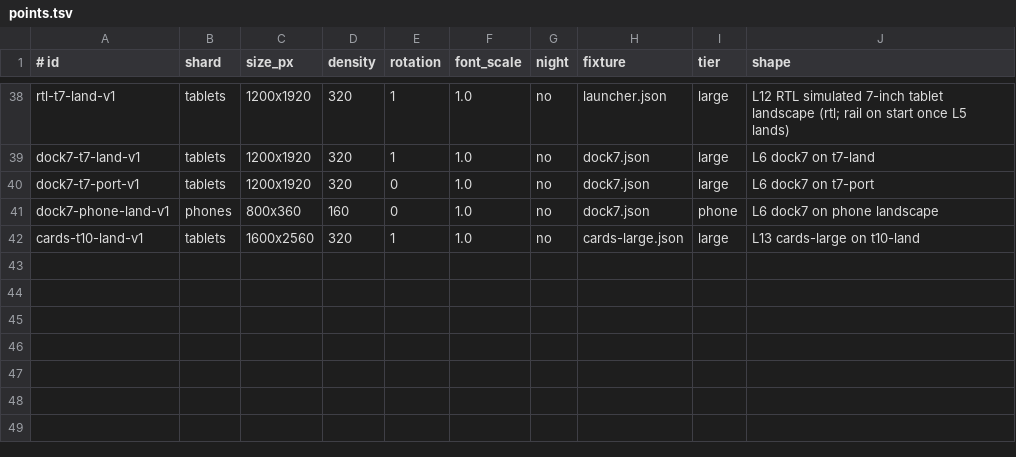
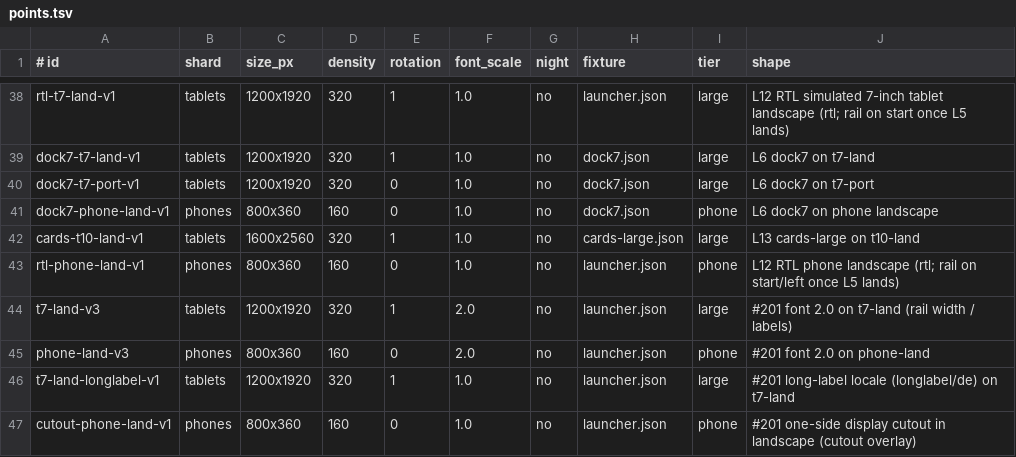
Before and after one commit to Nasawa/config-launcher, a TSV file: scripts/screen-matrix/points.tsv, drawn as a sheet; only a part is shown, gaps mark what is left out.

Commit message:
Matrix harness: rail page-column fixes, #201 coverage points
Fix HARNESS-BUGS 1–8 so the checker measures the page column when the
dock is a rail: tiles again detected, find-empty stays off the rail,
pitchH from row tops, L3 column-centre margins (fold 11 px → PASS),
G5b bar identity ignores notice chips, L6 ignores partial scrolled
cells and says "rail". Unit tests use CI XML from run 40499453840.

Add #201 CI points: RTL phone-land, font 2.0 land, long-label (de),
cutout overlay land, dock7 scroll (L6s). L5 asserts RTL end edge and
rail width; G7 chrome centre; A2 rail a11y structure. DnD stays on
the manual checklist.

Agent: Grace

```diff
--- a/scripts/screen-matrix/points.tsv
+++ b/scripts/screen-matrix/points.tsv
@@ -42 +42,6 @@ dock7-phone-land-v1	phones	800x360	160	0	1.0	no	dock7.json	phone	L6 dock7 on pho
 cards-t10-land-v1	tablets	1600x2560	320	1	1.0	no	cards-large.json	large	L13 cards-large on t10-land
+rtl-phone-land-v1	phones	800x360	160	0	1.0	no	launcher.json	phone	L12 RTL phone landscape (rtl; rail on start/left once L5 lands)
+t7-land-v3	tablets	1200x1920	320	1	2.0	no	launcher.json	large	#201 font 2.0 on t7-land (rail width / labels)
+phone-land-v3	phones	800x360	160	0	2.0	no	launcher.json	phone	#201 font 2.0 on phone-land
+t7-land-longlabel-v1	tablets	1200x1920	320	1	1.0	no	launcher.json	large	#201 long-label locale (longlabel/de) on t7-land
+cutout-phone-land-v1	phones	800x360	160	0	1.0	no	launcher.json	phone	#201 one-side display cutout in landscape (cutout overlay)
```
Also changed, not shown: 29 other files.
